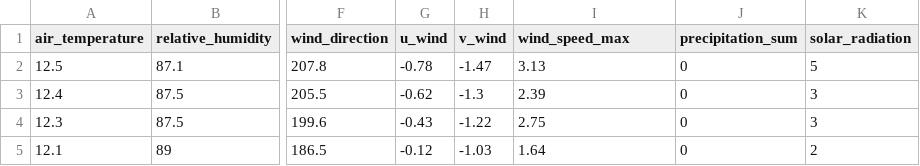
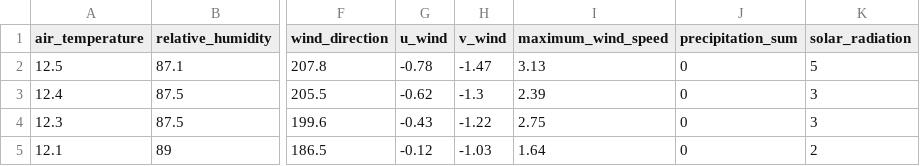
Before and after one commit to RUBclim/d2r-api, a CSV file: testing/ATM41_DEC00546D_raw_data.csv, drawn as a sheet; only a part is shown, gaps mark what is left out; the diff names each change by its address in the sheet, - before the commit and + after, or states it on an @@ line.

Commit message:
rename the maximum wind speed column, add tool for code generation of views
we had to rename the column so we don't end up with max_max in aggregations

```diff
--- a/testing/ATM41_DEC00546D_raw_data.csv
+++ b/testing/ATM41_DEC00546D_raw_data.csv
-I1: wind_speed_max
+I1: maximum_wind_speed
```
Also changed, not shown: 8 other files.
